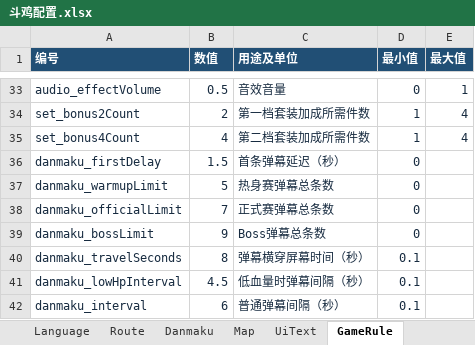
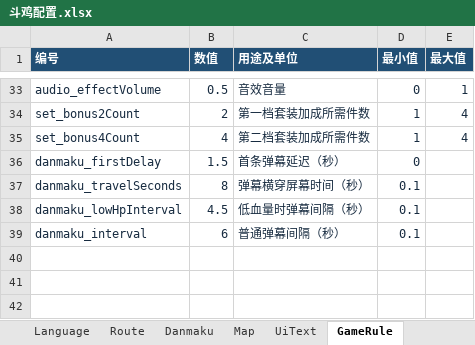
Before and after one commit to lxy2109/chicken-battle, an Excel workbook: excel/斗鸡配置.xlsx, sheet GameRule, drawn as a sheet; only a part is shown, gaps mark what is left out; values as stored, in another font and other column widths than the file's, no borders; the diff names each change by its address in the sheet, - before the commit and + after, or states it on an @@ line.

```diff
--- a/excel/斗鸡配置.xlsx (sheet GameRule)
+++ b/excel/斗鸡配置.xlsx (sheet GameRule)
-row 37: danmaku_warmupLimit | 5 | 热身赛弹幕总条数 | 0
-row 38: danmaku_officialLimit | 7 | 正式赛弹幕总条数 | 0
-row 39: danmaku_bossLimit | 9 | Boss弹幕总条数 | 0
```
Also changed, not shown: 4 other files.
